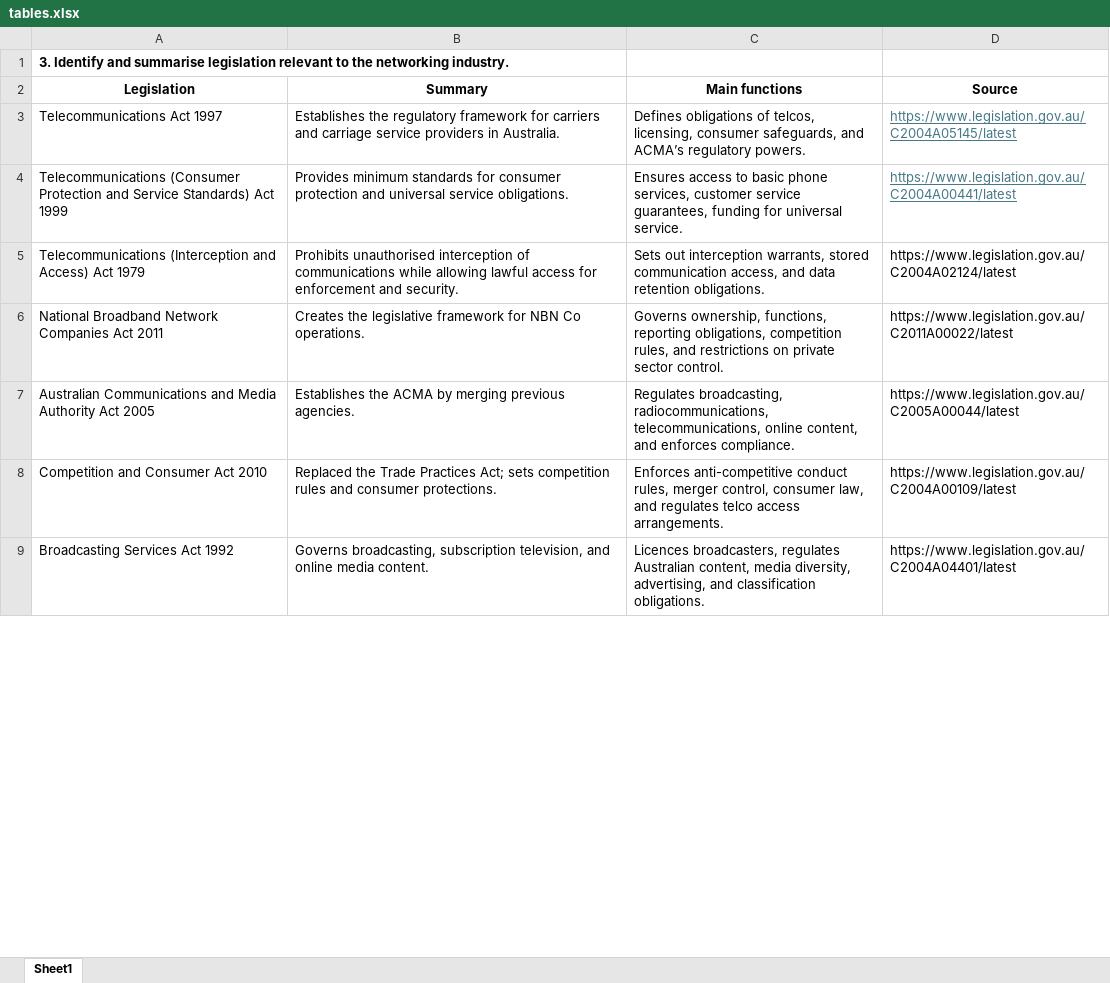
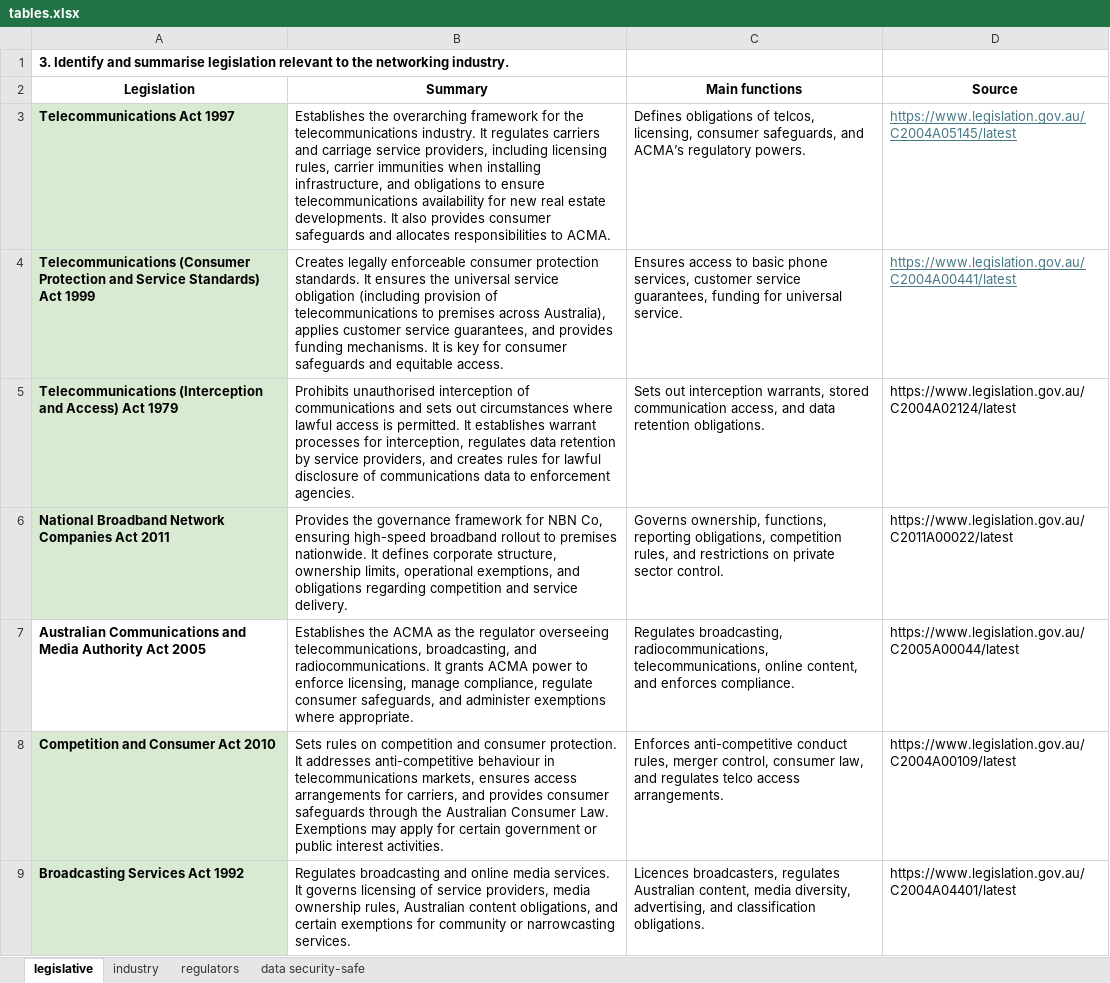
Before and after one commit to Advanced-Diploma-of-IT-Tel-Network-Eng/Assessments, an Excel workbook: TERM3/T3B2-ICTNPL413-Evaluate_net_regulations_legislation_telecommunications_industry/2-ICTNPL413-Assessment_Task 2/Assessmet-questions/tables.xlsx, sheet legislative, drawn as a sheet; only a part is shown; values as stored, in another font and other column widths than the file's, no borders; charts and pictures not drawn; the diff covers the shown part only; the diff names each change by its address in the sheet, - before the commit and + after, or states it on an @@ line.

```diff
--- a/TERM3/T3B2-ICTNPL413-Evaluate_net_regulations_legislation_telecommunications_industry/2-ICTNPL413-Assessment_Task 2/Assessmet-questions/tables.xlsx (sheet legislative)
+++ b/TERM3/T3B2-ICTNPL413-Evaluate_net_regulations_legislation_telecommunications_industry/2-ICTNPL413-Assessment_Task 2/Assessmet-questions/tables.xlsx (sheet legislative)
-sheet tab: Sheet1
+sheet tab: legislative
+sheet tab: industry
+sheet tab: regulators
+sheet tab: data security-safe
-A3:A6 fill: none
+A3:A6 fill: #D9EAD3
-A3:A9 bold: off
+A3:A9 bold: on
-B3 (Summary): Establishes the regulatory framework for carriers and carriage service providers in Australia.
+B3 (Summary): Establishes the overarching framework for the telecommunications industry. It regulates carriers and carriage service providers, including licensing rules, carrier immunities when installing infrastructure, and obligations to ensure telecommunications availability for new real estate developments. It also provides consumer safeguards and allocates responsibilities to ACMA.
-B4 (Summary): Provides minimum standards for consumer protection and universal service obligations.
+B4 (Summary): Creates legally enforceable consumer protection standards. It ensures the universal service obligation (including provision of telecommunications to premises across Australia), applies customer service guarantees, and provides funding mechanisms. It is key for consumer safeguards and equitable access.
-B5 (Summary): …of communications while allowing lawful access for enforcement and security.
+B5 (Summary): …of communications and sets out circumstances where lawful access is permitted. It establishes warrant processes for interception, regulates data retention by service providers, and creates rules for lawful disclosure of communications data to enforcement agencies.
-B6 (Summary): Creates the legislative framework for NBN Co operations.
+B6 (Summary): Provides the governance framework for NBN Co, ensuring high-speed broadband rollout to premises nationwide. It defines corporate structure, ownership limits, operational exemptions, and obligations regarding competition and service delivery.
-B7 (Summary): …the ACMA by merging previous agencies.
+B7 (Summary): …the ACMA as the regulator overseeing telecommunications, broadcasting, and radiocommunications. It grants ACMA power to enforce licensing, manage compliance, regulate consumer safeguards, and administer exemptions where appropriate.
-A8:A9 fill: none
+A8:A9 fill: #D9EAD3
-B8 (Summary): Replaced the Trade Practices Act; sets competition rules and consumer protections.
+B8 (Summary): Sets rules on competition and consumer protection. It addresses anti-competitive behaviour in telecommunications markets, ensures access arrangements for carriers, and provides consumer safeguards through the Australian Consumer Law. Exemptions may apply for certain government or public interest activities.
-B9 (Summary): Governs broadcasting, subscription television, and online media content.
+B9 (Summary): Regulates broadcasting and online media services. It governs licensing of service providers, media ownership rules, Australian content obligations, and certain exemptions for community or narrowcasting services.
```
Also changed, not shown: 7 edited cells and cell formats elsewhere in this sheet, charts or pictures, 1 other file.
